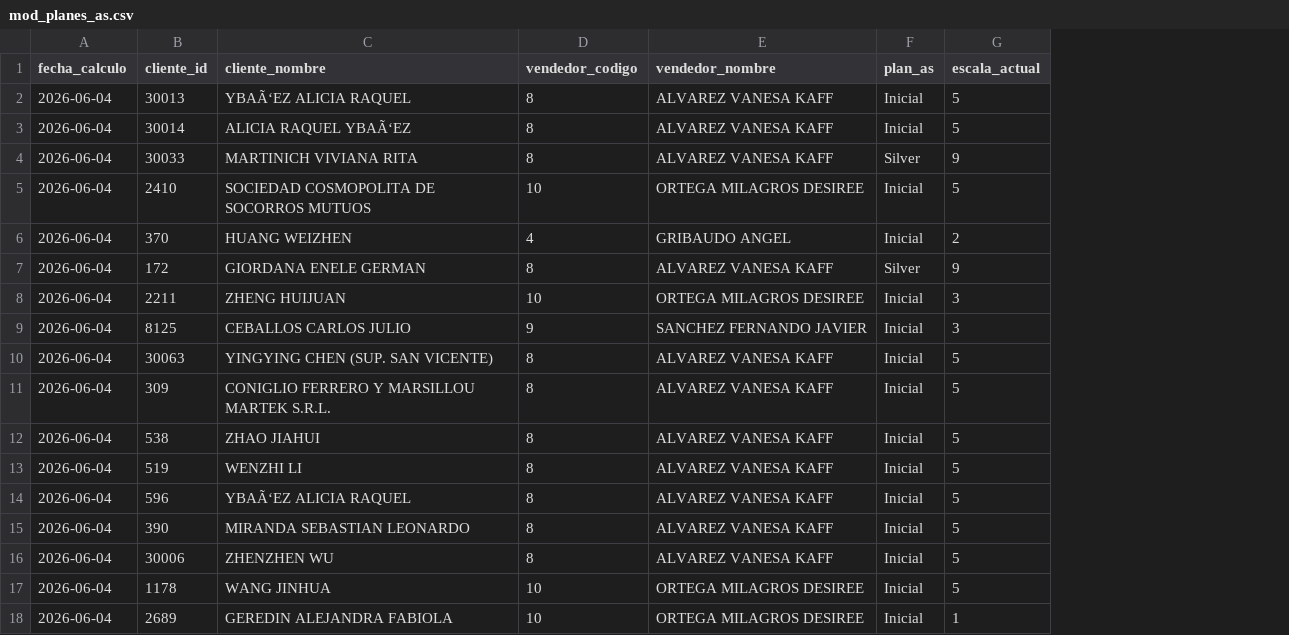
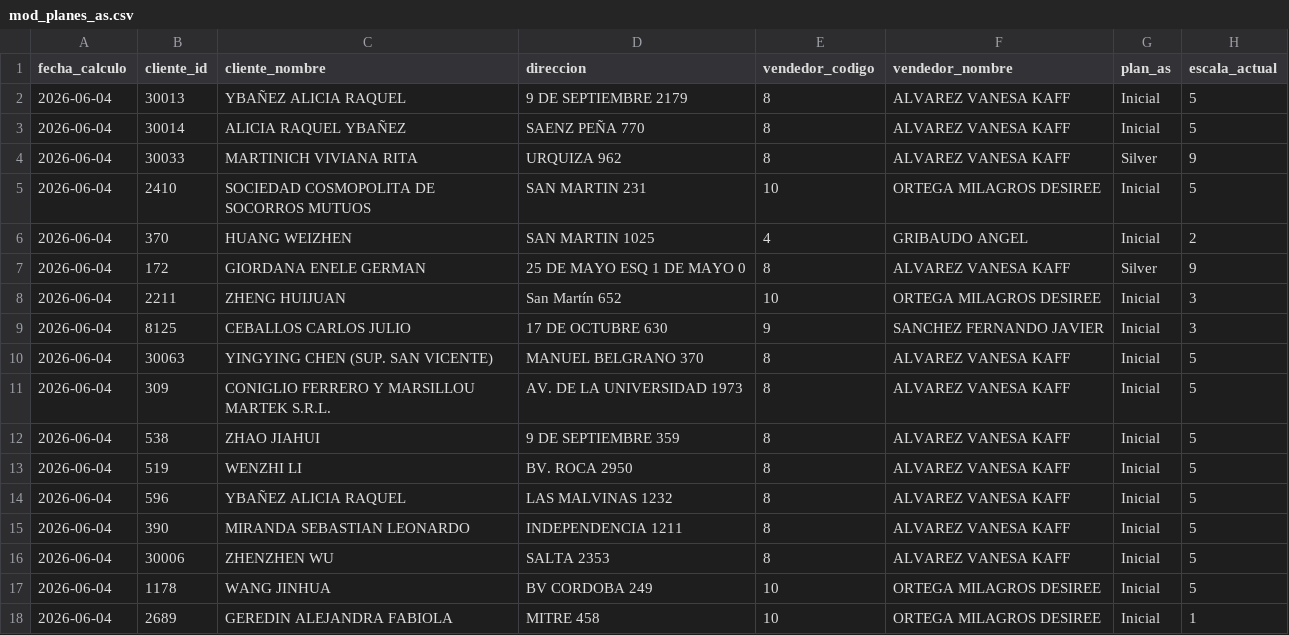
Before and after one commit to matiastorrespyp/orbit-matinal-penaflor, a CSV file: 04_DATASETS_ORBIT/mod_planes_as.csv, drawn as a sheet; only a part is shown; the diff names each change by its address in the sheet, - before the commit and + after, or states it on an @@ line.

```diff
--- a/04_DATASETS_ORBIT/mod_planes_as.csv
+++ b/04_DATASETS_ORBIT/mod_planes_as.csv
+column D (direccion), rows 2-18: 9 DE SEPTIEMBRE 2179 | SAENZ PEÑA 770 | URQUIZA 962 | SAN MARTIN 231 | SAN MARTIN 1025 | 25 DE MAYO ESQ 1 DE MAYO 0 | San Martín 652 | 17 DE OCTUBRE 630 | MANUEL BELGRANO 370 | AV. DE LA UNIVERSIDAD 1973 | 9 DE SEPTIEMBRE 359 | BV. ROCA 2950 | LAS MALVINAS 1232 | INDEPENDENCIA 1211 | SALTA 2353 | BV CORDOBA 249 | MITRE 458
-C2 (cliente_nombre): YBAÃ‘EZ ALICIA RAQUEL
+C2 (cliente_nombre): YBAÑEZ ALICIA RAQUEL
-C3 (cliente_nombre): ALICIA RAQUEL YBAÃ‘EZ
+C3 (cliente_nombre): ALICIA RAQUEL YBAÑEZ
-C14 (cliente_nombre): YBAÃ‘EZ ALICIA RAQUEL
+C14 (cliente_nombre): YBAÑEZ ALICIA RAQUEL
```
Also changed, not shown: 4 other files.
